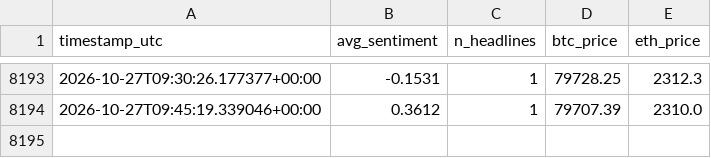
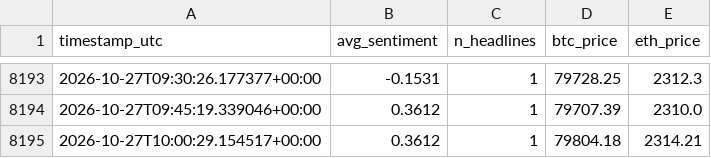
Before and after one commit to bilbobeggins103-ai/sentiment-bot, a CSV file: sentiment_log.csv, drawn as a sheet; only a part is shown, gaps mark what is left out.

Commit message:
bot cycle: 2026-10-27 10:00 UTC

```diff
--- a/sentiment_log.csv
+++ b/sentiment_log.csv
@@ -8194 +8194,2 @@ timestamp_utc,avg_sentiment,n_headlines,btc_price,eth_price
 2026-10-27T09:45:19.339046+00:00,0.3612,1,79707.39,2310.0
+2026-10-27T10:00:29.154517+00:00,0.3612,1,79804.18,2314.21
```
